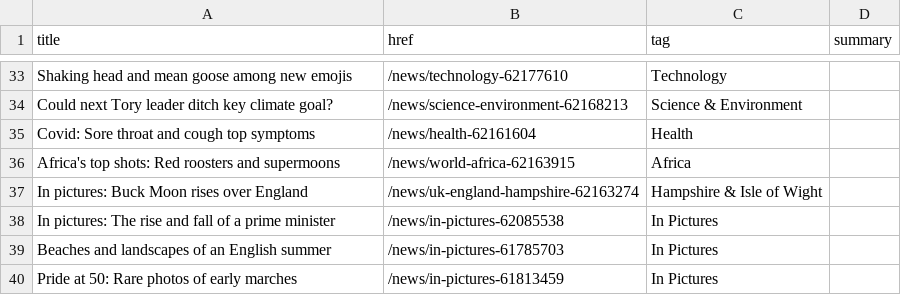
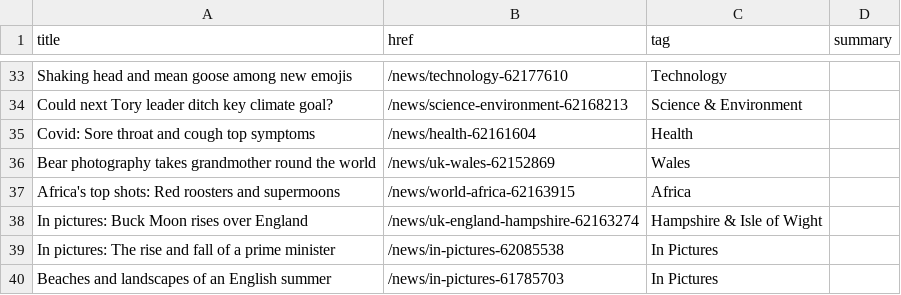
Before and after one commit to jsoma/autoscraper-history, a CSV file: bbc-headlines.csv, drawn as a sheet; only a part is shown, gaps mark what is left out.

```diff
--- a/bbc-headlines.csv
+++ b/bbc-headlines.csv
@@ -35,2 +35,3 @@ Could next Tory leader ditch key climate goal?,/news/science-environment-6216821
 Covid: Sore throat and cough top symptoms,/news/health-62161604,Health,
+Bear photography takes grandmother round the world,/news/uk-wales-62152869,Wales,
 Africa's top shots: Red roosters and supermoons,/news/world-africa-62163915,Africa,
@@ -39,2 +40 @@ In pictures: The rise and fall of a prime minister,/news/in-pictures-62085538,In
 Beaches and landscapes of an English summer,/news/in-pictures-61785703,In Pictures,
-Pride at 50: Rare photos of early marches,/news/in-pictures-61813459,In Pictures,
```
